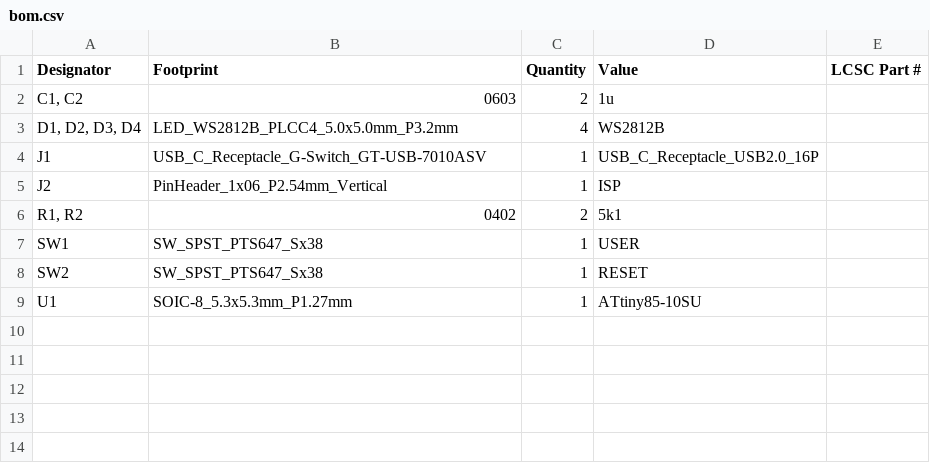
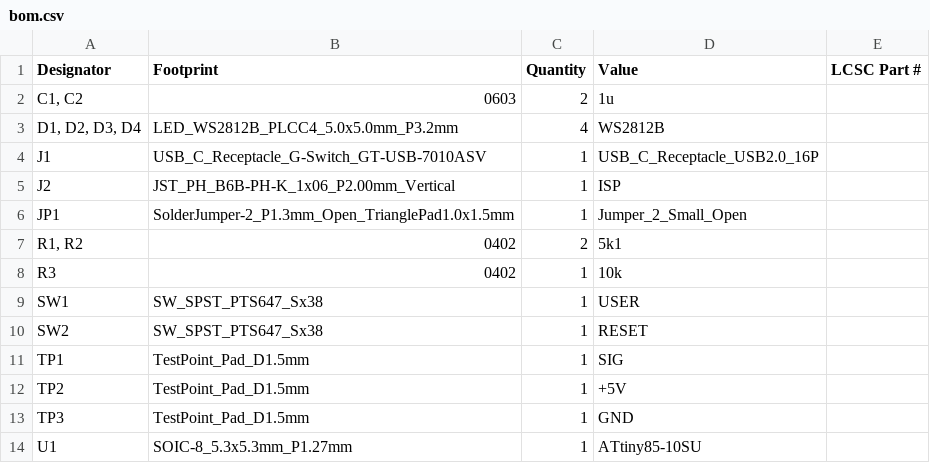
Before and after one commit to MichaelPate/RGB-Rock-Light, a CSV file: production/bom.csv, drawn as a sheet.

```diff
--- a/production/bom.csv
+++ b/production/bom.csv
@@ -4,6 +4,11 @@
 J1,USB_C_Receptacle_G-Switch_GT-USB-7010ASV,1,USB_C_Receptacle_USB2.0_16P,
-J2,PinHeader_1x06_P2.54mm_Vertical,1,ISP,
+J2,JST_PH_B6B-PH-K_1x06_P2.00mm_Vertical,1,ISP,
+JP1,SolderJumper-2_P1.3mm_Open_TrianglePad1.0x1.5mm,1,Jumper_2_Small_Open,
 "R1, R2",0402,2,5k1,
+R3,0402,1,10k,
 SW1,SW_SPST_PTS647_Sx38,1,USER,
 SW2,SW_SPST_PTS647_Sx38,1,RESET,
+TP1,TestPoint_Pad_D1.5mm,1,SIG,
+TP2,TestPoint_Pad_D1.5mm,1,+5V,
+TP3,TestPoint_Pad_D1.5mm,1,GND,
 U1,SOIC-8_5.3x5.3mm_P1.27mm,1,ATtiny85-10SU,
```
Also changed, not shown: production/positions.csv, 30 other files.
